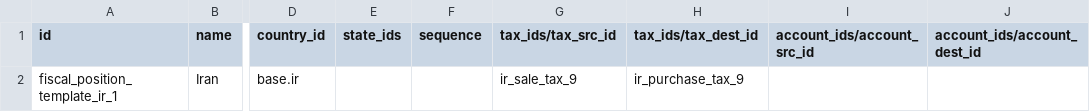
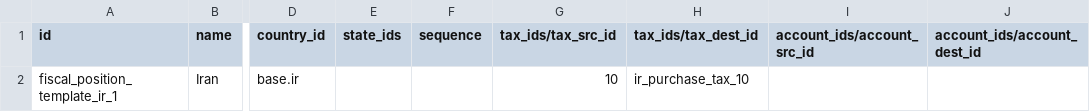
Before and after one commit to OCA/l10n-iran, a CSV file: l10n_ir_account/data/template/account.fiscal.position-ir.csv, drawn as a sheet; only a part is shown, gaps mark what is left out; the diff names each change by its address in the sheet, - before the commit and + after, or states it on an @@ line.

Commit message:
update tax value by iran rules

```diff
--- a/l10n_ir_account/data/template/account.fiscal.position-ir.csv
+++ b/l10n_ir_account/data/template/account.fiscal.position-ir.csv
-G2 (tax_ids/tax_src_id): ir_sale_tax_9
+G2 (tax_ids/tax_src_id): 10
-H2 (tax_ids/tax_dest_id): ir_purchase_tax_9
+H2 (tax_ids/tax_dest_id): ir_purchase_tax_10
```
Also changed, not shown: 1 other file.
